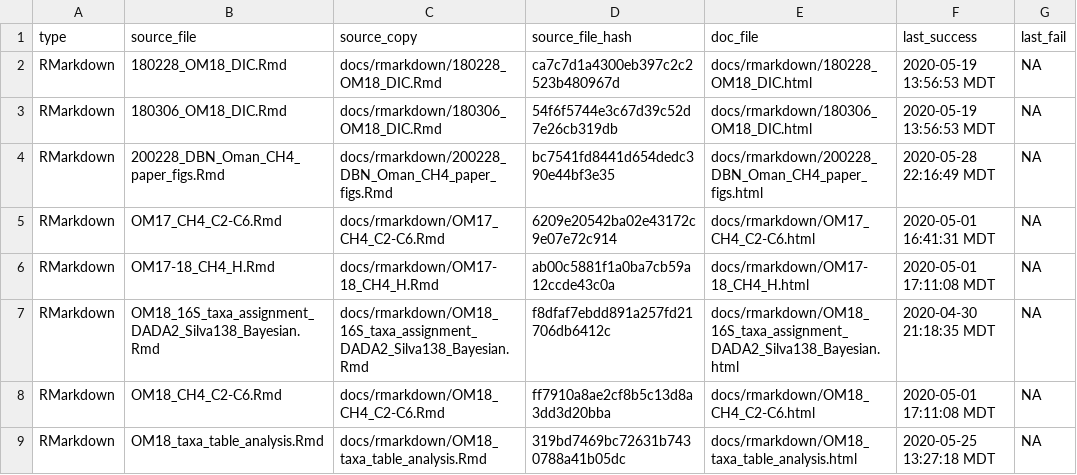
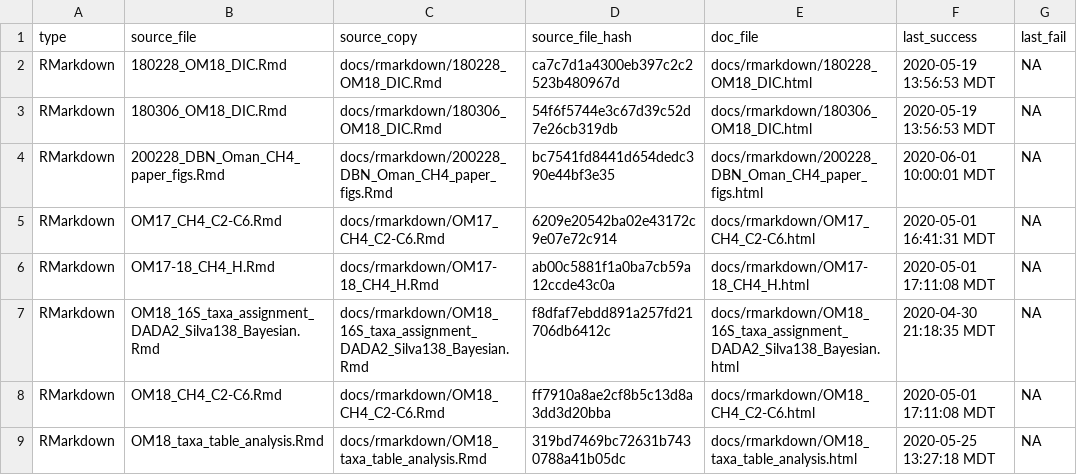
Before and after one commit to danote/Oman_CH4_stable_isotopes, a CSV file: docs/.docs_hash.csv, drawn as a sheet.

Commit message:
reknit w new philippines data

```diff
--- a/docs/.docs_hash.csv
+++ b/docs/.docs_hash.csv
@@ -3,3 +3,3 @@ RMarkdown,180228_OM18_DIC.Rmd,docs/rmarkdown/180228_OM18_DIC.Rmd,ca7c7d1a4300eb3
 RMarkdown,180306_OM18_DIC.Rmd,docs/rmarkdown/180306_OM18_DIC.Rmd,54f6f5744e3c67d39c52d7e26cb319db,docs/rmarkdown/180306_OM18_DIC.html,2020-05-19 13:56:53 MDT,NA
-RMarkdown,200228_DBN_Oman_CH4_paper_figs.Rmd,docs/rmarkdown/200228_DBN_Oman_CH4_paper_figs.Rmd,bc7541fd8441d654dedc390e44bf3e35,docs/rmarkdown/200228_DBN_Oman_CH4_paper_figs.html,2020-05-28 22:16:49 MDT,NA
+RMarkdown,200228_DBN_Oman_CH4_paper_figs.Rmd,docs/rmarkdown/200228_DBN_Oman_CH4_paper_figs.Rmd,bc7541fd8441d654dedc390e44bf3e35,docs/rmarkdown/200228_DBN_Oman_CH4_paper_figs.html,2020-06-01 10:00:01 MDT,NA
 RMarkdown,OM17_CH4_C2-C6.Rmd,docs/rmarkdown/OM17_CH4_C2-C6.Rmd,6209e20542ba02e43172c9e07e72c914,docs/rmarkdown/OM17_CH4_C2-C6.html,2020-05-01 16:41:31 MDT,NA
```
Also changed, not shown: 3 other files.
